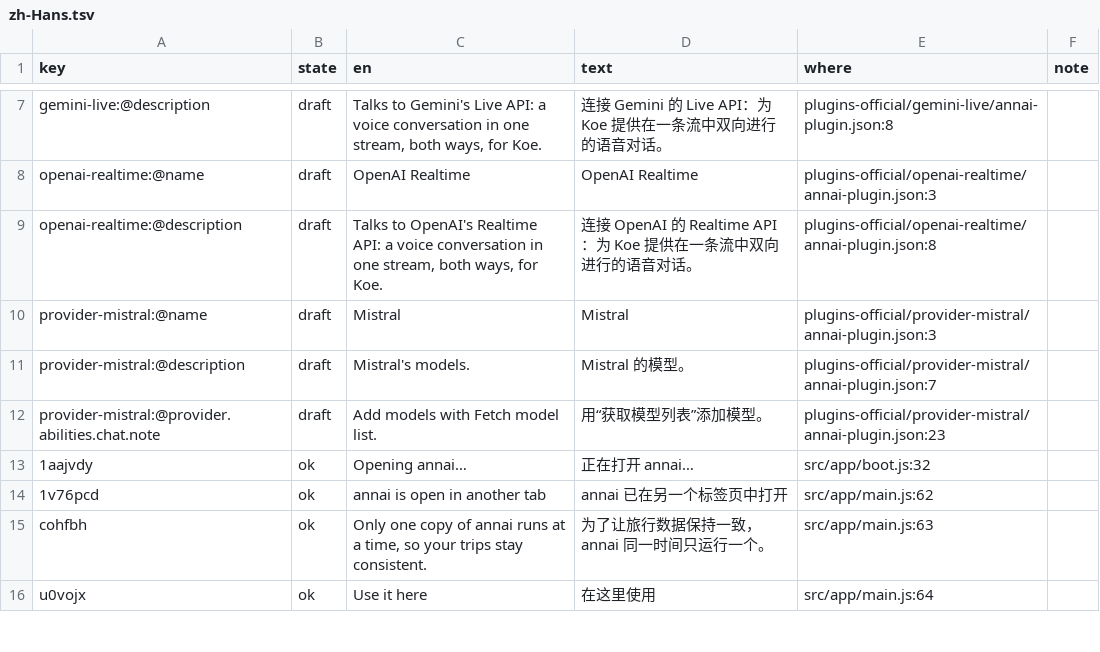
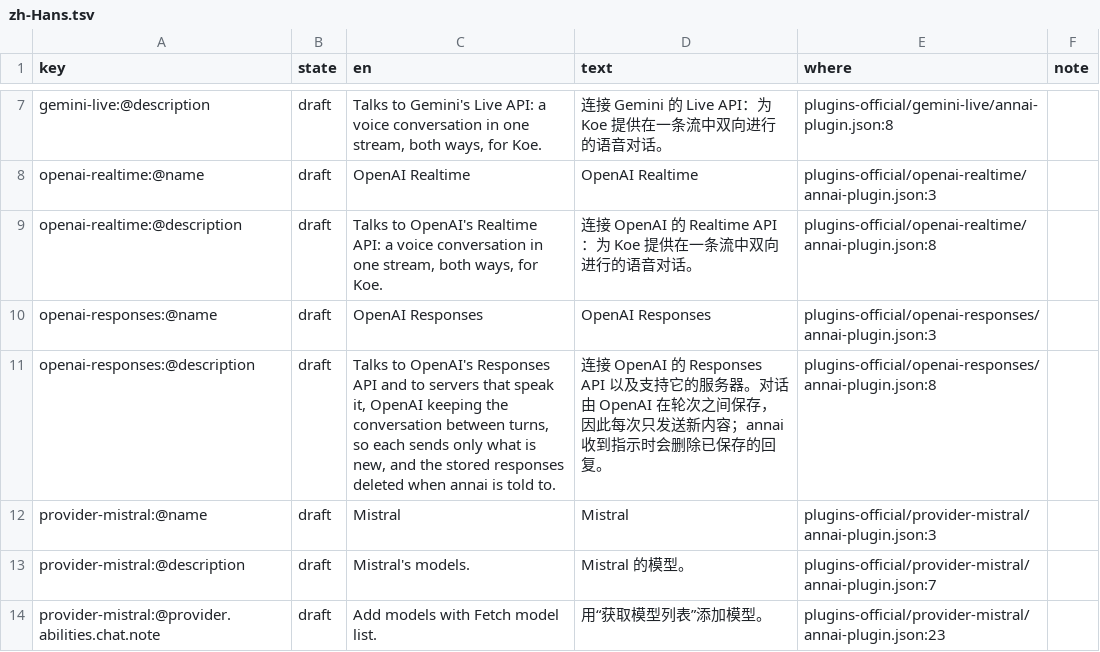
Before and after one commit to annai-guide/annai, a TSV file: l10n/zh-Hans.tsv, drawn as a sheet; only a part is shown, gaps mark what is left out; the shorter side is filled out with more unchanged rows; the diff names each change by its address in the sheet, - before the commit and + after, or states it on an @@ line.

```diff
--- a/l10n/zh-Hans.tsv
+++ b/l10n/zh-Hans.tsv
+row 10: openai-responses:@name | draft | OpenAI Responses | OpenAI Responses | plugins-official/openai-responses/annai-plugin.json:3
+row 11: openai-responses:@description | draft | Talks to OpenAI's Responses API and to servers that speak it, OpenAI keeping the conversation between turns, so each sends only what is new, and the stored responses deleted when annai is told to. | 连接 OpenAI 的 Responses API 以及支持它的服务器。对话由 OpenAI 在轮次之间保存，因此每次只发送新内容；annai 收到指示时会删除已保存的回复。 | plugins-official/openai-responses/annai-plugin.json:8
```
Also changed, not shown: l10n/ja.tsv, 6 other files.
